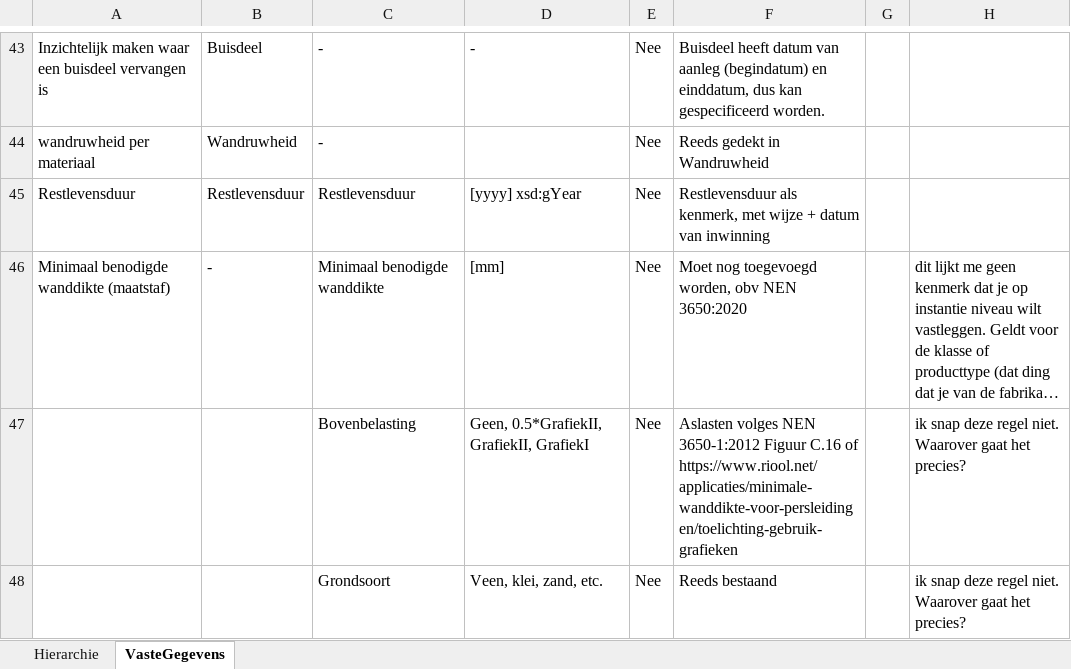
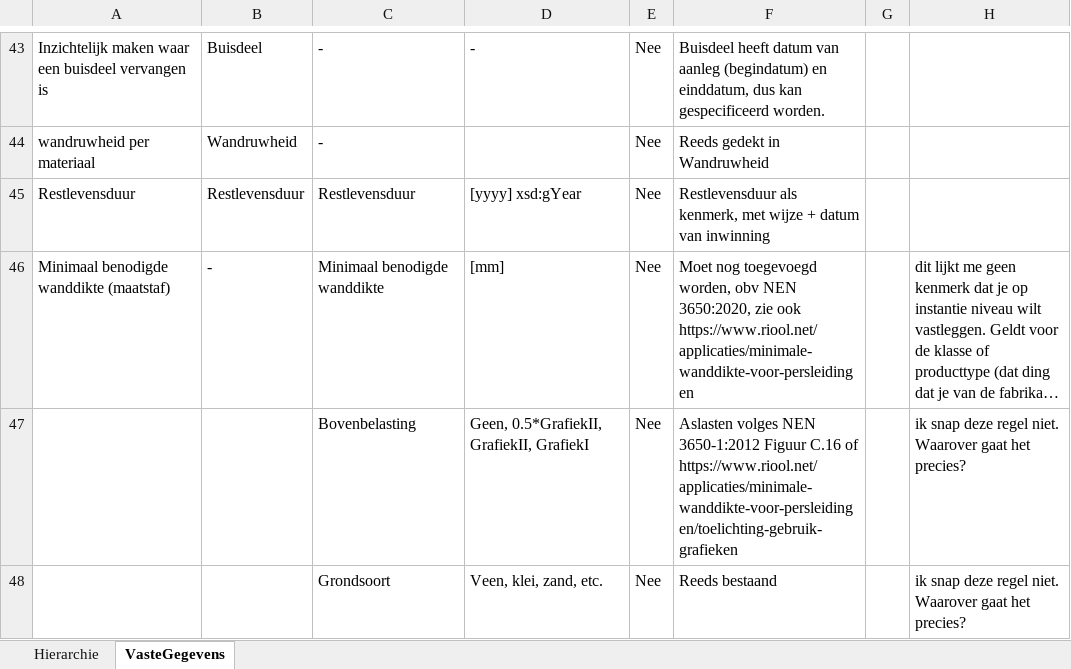
Before and after one commit to StichtingRIONED/gwsw-persleidingen, an Excel workbook: docs/InhoudGWSWpersleidingen_V1_1.xlsx, sheet VasteGegevens, drawn as a sheet; only a part is shown, gaps mark what is left out; long unchanged cells end in …; values as stored, in another font and other column widths than the file's, no borders; the diff names each change by its address in the sheet, - before the commit and + after, or states it on an @@ line.

Commit message:
Update InhoudGWSWpersleidingen_V1_1.xlsx

```diff
--- a/docs/InhoudGWSWpersleidingen_V1_1.xlsx (sheet VasteGegevens)
+++ b/docs/InhoudGWSWpersleidingen_V1_1.xlsx (sheet VasteGegevens)
-F46: …obv NEN 3650:2020
+F46: …obv NEN 3650:2020, zie ook https://www.riool.net/applicaties/minimale-wanddikte-voor-persleidingen
```
